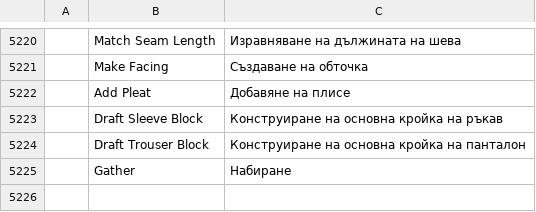
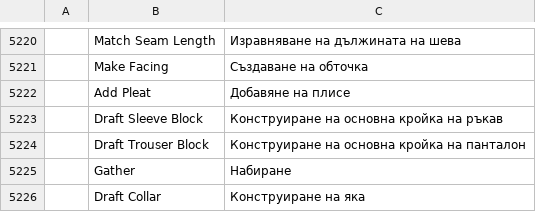
Before and after one commit to SiteSentrix/patternfoundry, a TSV file: crates/ui-egui/src/i18n/bg.tsv, drawn as a sheet; only a part is shown, gaps mark what is left out; the diff names each change by its address in the sheet, - before the commit and + after, or states it on an @@ line.

```diff
--- a/crates/ui-egui/src/i18n/bg.tsv
+++ b/crates/ui-egui/src/i18n/bg.tsv
+row 5226:  | Draft Collar | Конструиране на яка
```
Also changed, not shown: crates/ui-egui/src/i18n/el.tsv, crates/ui-egui/src/i18n/hu.tsv, 26 other files.
